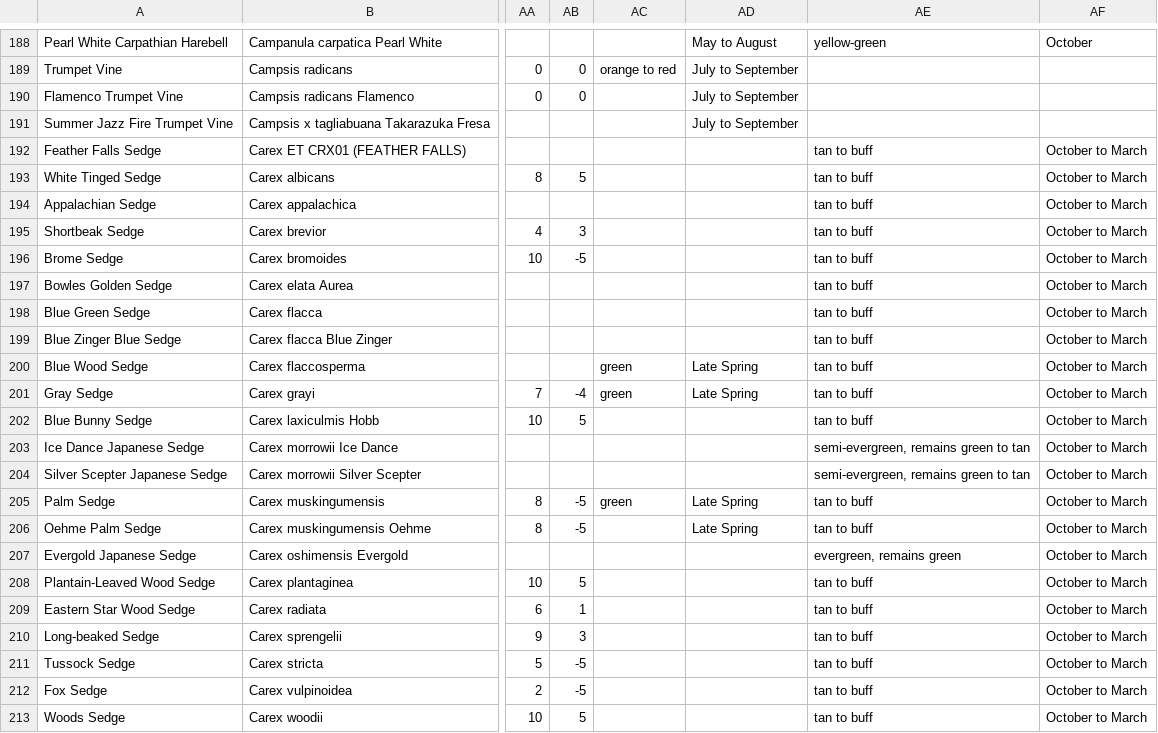
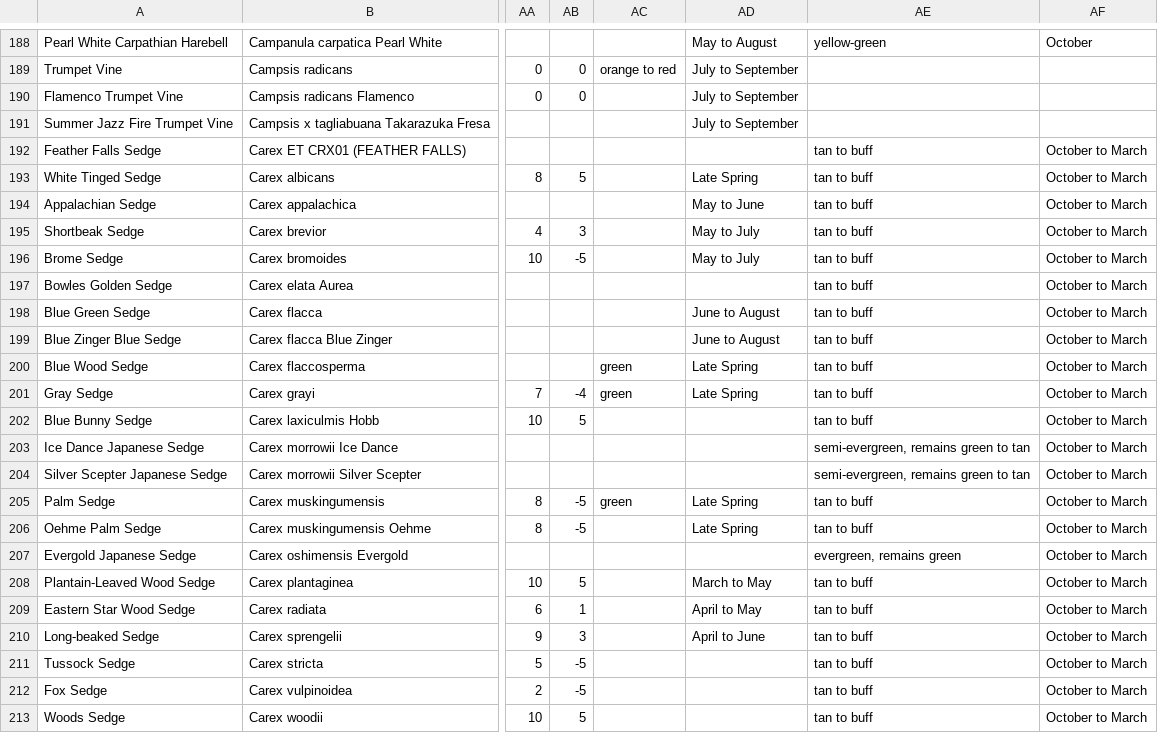
Before and after one commit to sbx-bnagle/upper-midwest-plants, a CSV file: Plants_v4_master.csv, drawn as a sheet; only a part is shown, gaps mark what is left out; the diff names each change by its address in the sheet, - before the commit and + after, or states it on an @@ line.

```diff
--- a/Plants_v4_master.csv
+++ b/Plants_v4_master.csv
-AD193: (empty)
+AD193: Late Spring
-AD194: (empty)
+AD194: May to June
-AD195:AD196: (empty)
+AD195:AD196: May to July
-AD198:AD199: (empty)
+AD198:AD199: June to August
-AD208: (empty)
+AD208: March to May
-AD209: (empty)
+AD209: April to May
-AD210: (empty)
+AD210: April to June
```
Also changed, not shown: 1 other file.
